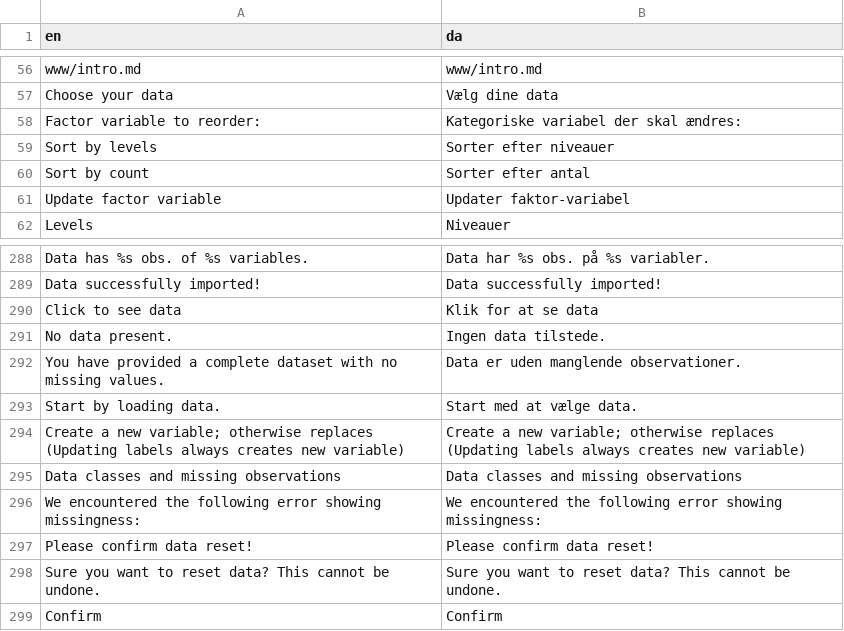
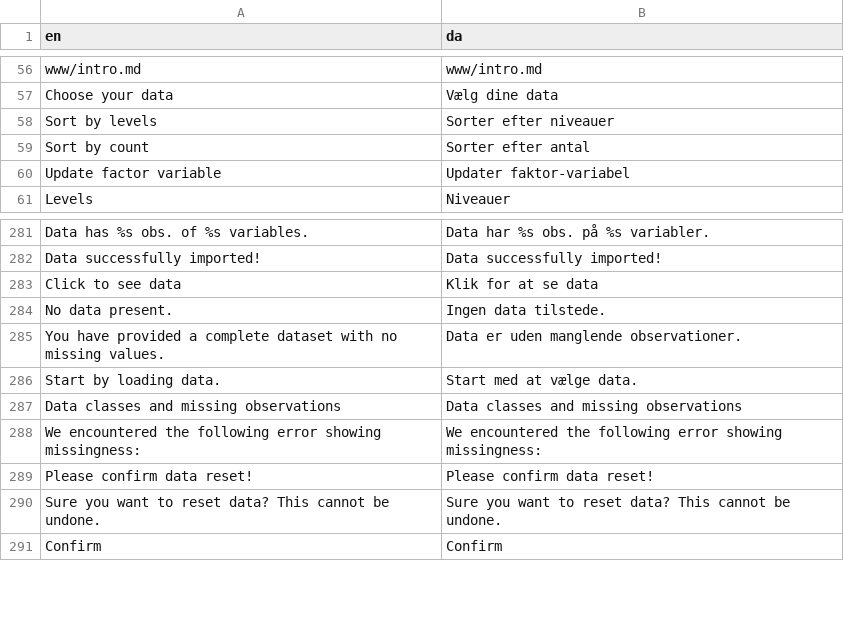
Before and after one commit to agdamsbo/FreesearchR, a CSV file: inst/translations/translation_da.csv, drawn as a sheet; only a part is shown, gaps mark what is left out; the diff covers the shown part only.

```diff
--- a/inst/translations/translation_da.csv
+++ b/inst/translations/translation_da.csv
@@ -57,3 +57,2 @@
 "Choose your data","Vælg dine data"
-"Factor variable to reorder:","Kategoriske variabel der skal ændres:"
 "Sort by levels","Sorter efter niveauer"
@@ -293,3 +286,2 @@
 "Start by loading data.","Start med at vælge data."
-"Create a new variable; otherwise replaces (Updating labels always creates new variable)","Create a new variable; otherwise replaces (Updating labels always creates new variable)"
 "Data classes and missing observations","Data classes and missing observations"
```
Also changed, not shown: 6 added rows and 6 removed rows elsewhere in this file, inst/translations/translation_sw.csv, 14 other files.
